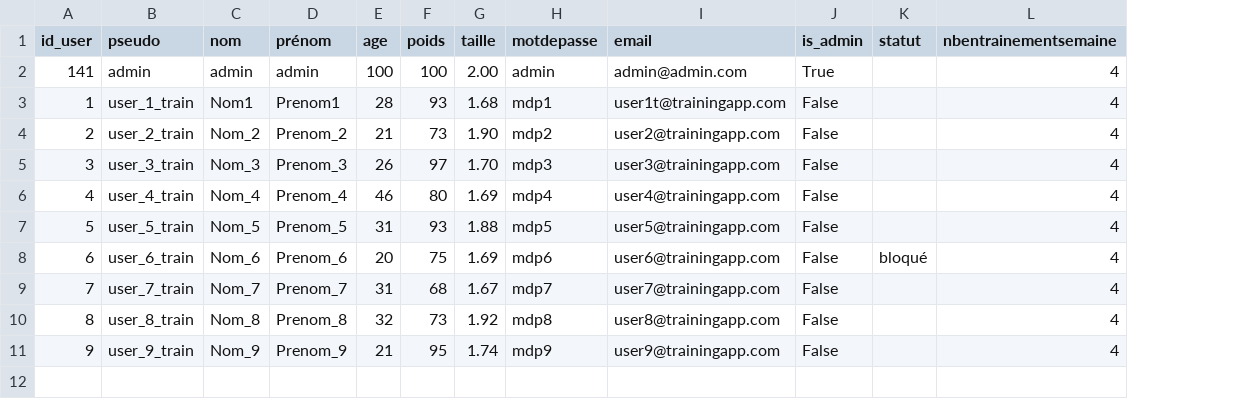
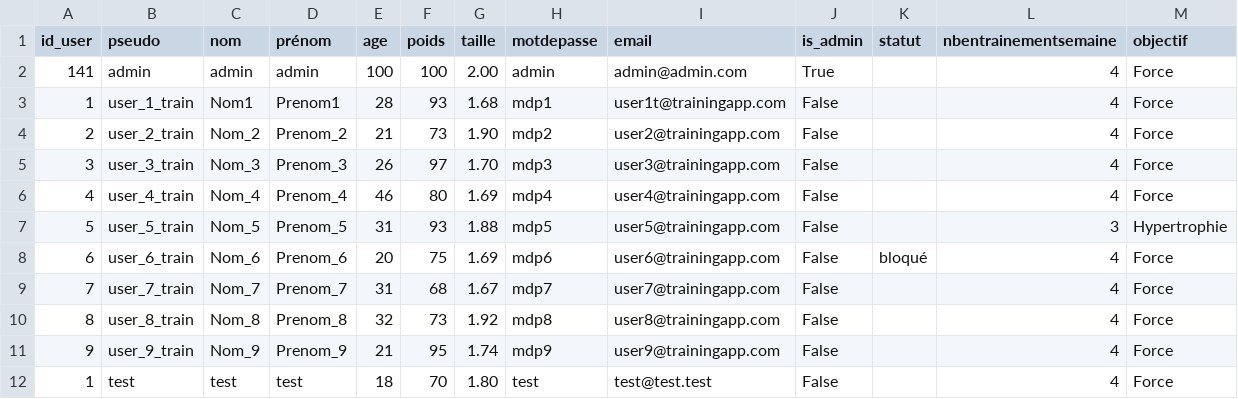
Before and after one commit to SKTWIR/BasicFrite, a CSV file: User.csv, drawn as a sheet; the diff names each change by its address in the sheet, - before the commit and + after, or states it on an @@ line.

Commit message:
ajout obj et nbentrainement et liaison

```diff
--- a/User.csv
+++ b/User.csv
+column M (objectif), rows 2-11: Force | Force | Force | Force | Force | Hypertrophie | Force | Force | Force | Force
-L7 (nbentrainementsemaine): 4
+L7 (nbentrainementsemaine): 3
+row 12: 1 | test | test | test | 18 | 70 | 1.80 | test | test@test.test | False |  | 4 | Force
```
Also changed, not shown: 4 other files.
